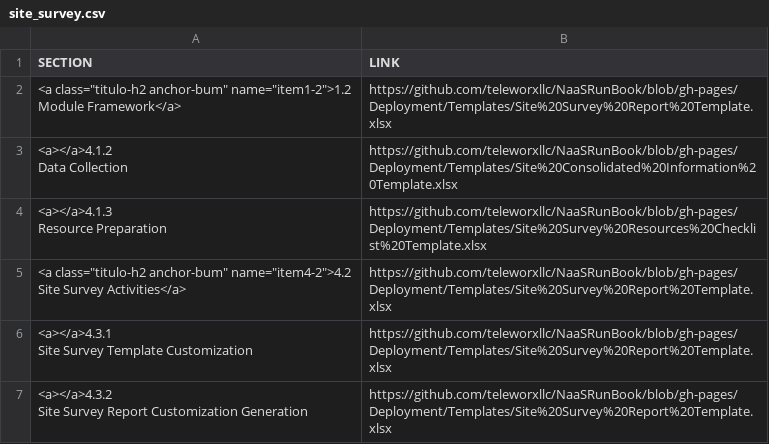
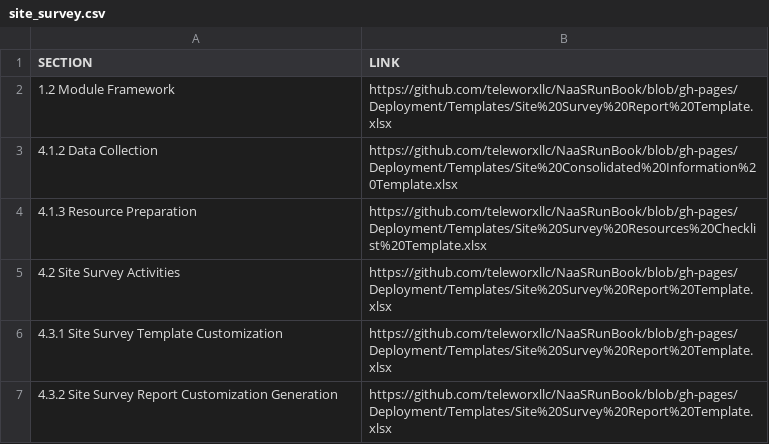
Before and after one commit to englishthomas/NaaSPlaybook, a CSV file: WebPage/links/site_survey.csv, drawn as a sheet.

```diff
--- a/WebPage/links/site_survey.csv
+++ b/WebPage/links/site_survey.csv
@@ -1,13 +1,7 @@
 SECTION,LINK
-"<a class=""titulo-h2 anchor-bum"" name=""item1-2"">1.2
-                        Module Framework</a>",https://github.com/teleworxllc/NaaSRunBook/blob/gh-pages/Deployment/Templates/Site%20Survey%20Report%20Template.xlsx
-"<a></a>4.1.2
-                    Data Collection",https://github.com/teleworxllc/NaaSRunBook/blob/gh-pages/Deployment/Templates/Site%20Consolidated%20Information%20Template.xlsx
-"<a></a>4.1.3
-                    Resource Preparation",https://github.com/teleworxllc/NaaSRunBook/blob/gh-pages/Deployment/Templates/Site%20Survey%20Resources%20Checklist%20Template.xlsx
-"<a class=""titulo-h2 anchor-bum"" name=""item4-2"">4.2
-                    Site Survey Activities</a>",https://github.com/teleworxllc/NaaSRunBook/blob/gh-pages/Deployment/Templates/Site%20Survey%20Report%20Template.xlsx
-"<a></a>4.3.1
-                    Site Survey Template Customization",https://github.com/teleworxllc/NaaSRunBook/blob/gh-pages/Deployment/Templates/Site%20Survey%20Report%20Template.xlsx
-"<a></a>4.3.2
-                    Site Survey Report Customization Generation",https://github.com/teleworxllc/NaaSRunBook/blob/gh-pages/Deployment/Templates/Site%20Survey%20Report%20Template.xlsx
+1.2 Module Framework,https://github.com/teleworxllc/NaaSRunBook/blob/gh-pages/Deployment/Templates/Site%20Survey%20Report%20Template.xlsx
+4.1.2  Data Collection,https://github.com/teleworxllc/NaaSRunBook/blob/gh-pages/Deployment/Templates/Site%20Consolidated%20Information%20Template.xlsx
+4.1.3 Resource Preparation,https://github.com/teleworxllc/NaaSRunBook/blob/gh-pages/Deployment/Templates/Site%20Survey%20Resources%20Checklist%20Template.xlsx
+4.2 Site Survey Activities,https://github.com/teleworxllc/NaaSRunBook/blob/gh-pages/Deployment/Templates/Site%20Survey%20Report%20Template.xlsx
+4.3.1 Site Survey Template Customization,https://github.com/teleworxllc/NaaSRunBook/blob/gh-pages/Deployment/Templates/Site%20Survey%20Report%20Template.xlsx
+4.3.2 Site Survey Report Customization Generation,https://github.com/teleworxllc/NaaSRunBook/blob/gh-pages/Deployment/Templates/Site%20Survey%20Report%20Template.xlsx
```
Also changed, not shown: WebPage/links/deployment_mgmt.csv, WebPage/links/fiber_const_mgmt.csv, 19 other files.
